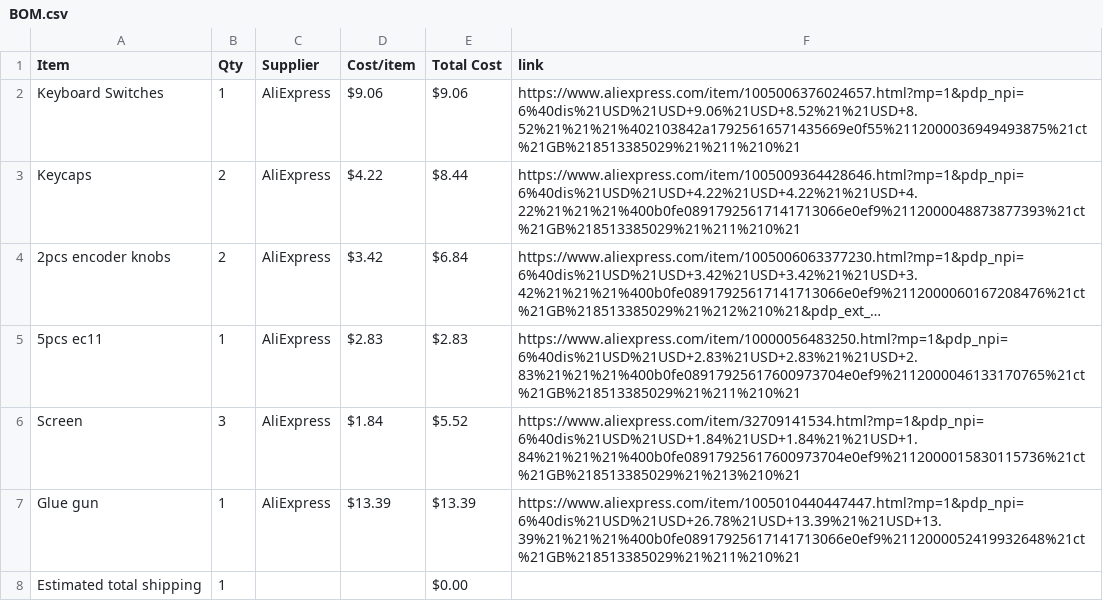
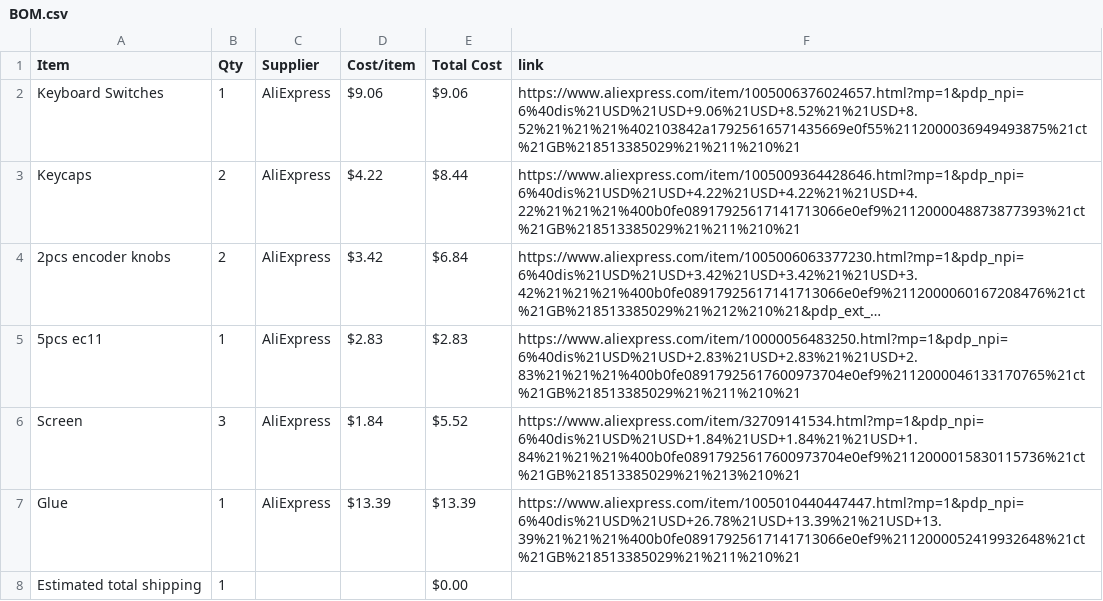
Before and after one commit to gwoolger/Audio-Macro-Pad, a CSV file: BOM.csv, drawn as a sheet; long unchanged cells end in ….

```diff
--- a/BOM.csv
+++ b/BOM.csv
@@ -6,3 +6,3 @@ Keycaps,2,AliExpress,$4.22,$8.44,https://www.aliexpress.com/item/100500936442864
 Screen,3,AliExpress,$1.84,$5.52,https://www.aliexpress.com/item/32709141534.html?mp=1&pdp_npi=6%40dis%21USD%21USD+1.84%21USD+1.84%21%21USD+1.84%21%21%21%400b0fe08917925617600973704e0ef9%2112000015830115736%21ct%21GB%218513385029%21%213%210%21
-Glue gun,1,AliExpress,$13.39,$13.39,https://www.aliexpress.com/item/1005010440447447.html?mp=1&pdp_npi=6%40dis%21USD%21USD+26.78%21USD+13.39%21%21USD+13.39%21%21%21%400b0fe08917925617141713066e0ef9%2112000052419932648%21ct%21GB%218513385029%21%211%210%21
+Glue,1,AliExpress,$13.39,$13.39,https://www.aliexpress.com/item/1005010440447447.html?mp=1&pdp_npi=6%40dis%21USD%21USD+26.78%21USD+13.39%21%21USD+13.39%21%21%21%400b0fe08917925617141713066e0ef9%2112000052419932648%21ct%21GB%218513385029%21%211%210%21
 Estimated total shipping,1,,,$0.00,
```
